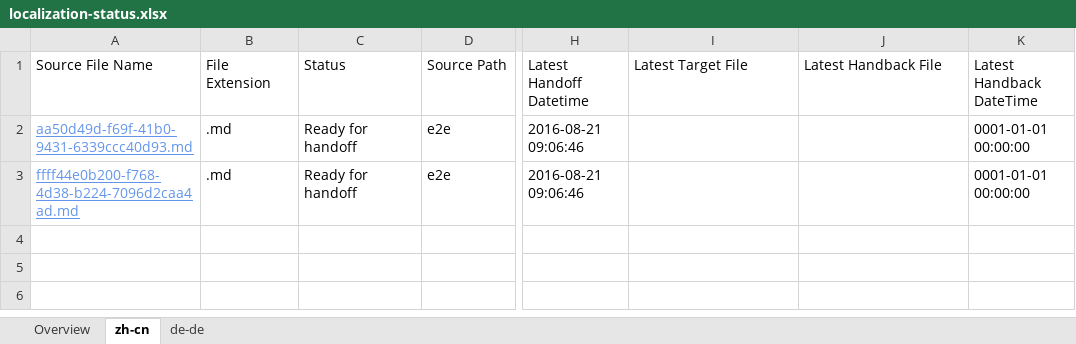
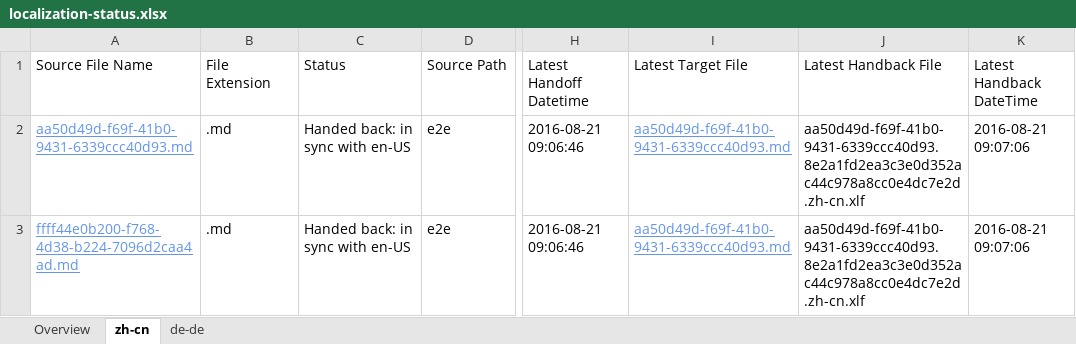
Before and after one commit to OpenLocalizationTestOrg/ol-test0-handback, an Excel workbook: ol-handback/OpenLocalizationTestOrg/ol-test0/ci/localization-status.xlsx, sheet zh-cn, drawn as a sheet; only a part is shown, gaps mark what is left out; values as stored, in another font and other column widths than the file's, no borders; table styles not drawn; the diff names each change by its address in the sheet, - before the commit and + after, or states it on an @@ line.

Commit message:
Generate Report for Handback

```diff
--- a/ol-handback/OpenLocalizationTestOrg/ol-test0/ci/localization-status.xlsx (sheet zh-cn)
+++ b/ol-handback/OpenLocalizationTestOrg/ol-test0/ci/localization-status.xlsx (sheet zh-cn)
-C2:C3 (Status): Ready for handoff
+C2:C3 (Status): Handed back: in sync with en-US
-I2:I3 (Latest Target File): (empty)
+I2:I3 (Latest Target File): aa50d49d-f69f-41b0-9431-6339ccc40d93.md
-J2:J3 (Latest Handback File): (empty)
+J2:J3 (Latest Handback File): aa50d49d-f69f-41b0-9431-6339ccc40d93.8e2a1fd2ea3c3e0d352ac44c978a8cc0e4dc7e2d.zh-cn.xlf
-K2:K3 (Latest Handback DateTime): 0001-01-01 00:00:00
+K2:K3 (Latest Handback DateTime): 2016-08-21 09:07:06
```
Also changed, not shown: sheet de-de, sheet Overview, ol-handback/OpenLocalizationTestOrg/ol-test0/ci/handback-status.xlsx.
